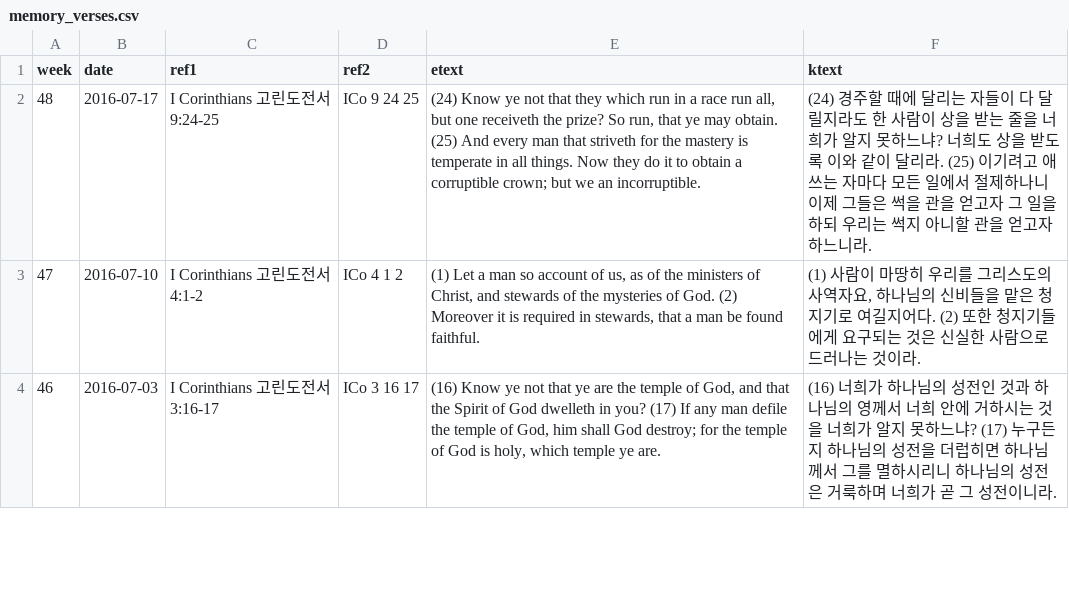
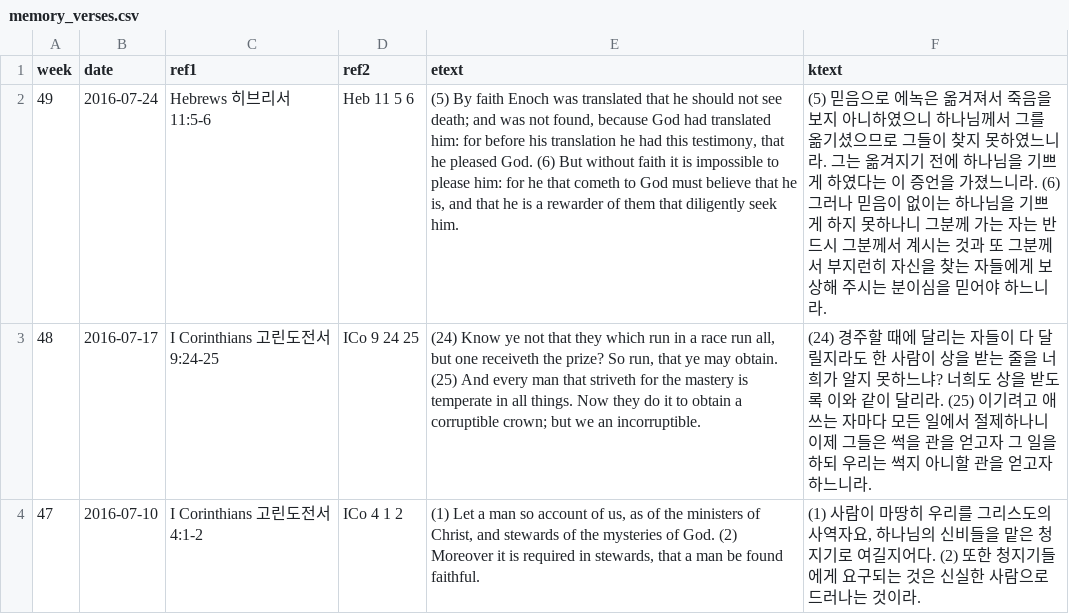
Before and after one commit to Hohyun/IIBC_Weekly_Verses, a CSV file: memory_verses.csv, drawn as a sheet; only a part is shown; the shorter side is filled out with more unchanged rows; the diff names each change by its address in the sheet, - before the commit and + after, or states it on an @@ line.

Commit message:
49th verses added

```diff
--- a/memory_verses.csv
+++ b/memory_verses.csv
+row 2: 49 | 2016-07-24 | Hebrews 히브리서 11:5-6 | Heb 11 5 6 | (5) By faith Enoch was translated that he should not see death; and was not found, because God had translated him: for before his translation he had this testimony, that he pleased God. (6) But without faith it is impossible to please him: for he that cometh to God must believe that he is, and that he is a rewarder of them that diligently seek him. | (5) 믿음으로 에녹은 옮겨져서 죽음을 보지 아니하였으니 하나님께서 그를 옮기셨으므로 그들이 찾지 못하였느니라. 그는 옮겨지기 전에 하나님을 기쁘게 하였다는 이 증언을 가졌느니라. (6) 그러나 믿음이 없이는 하나님을 기쁘게 하지 못하나니 그분께 가는 자는 반드시 그분께서 계시는 것과 또 그분께서 부지런히 자신을 찾는 자들에게 보상해 주시는 분이심을 믿어야 하느니라.
```
